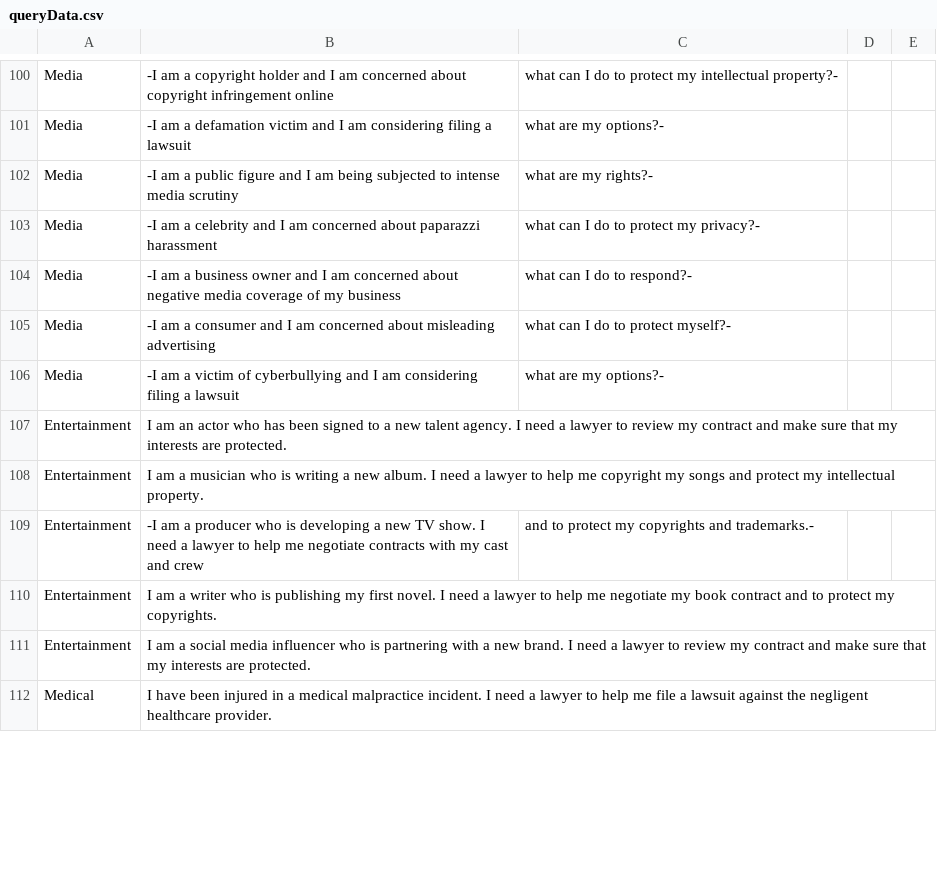
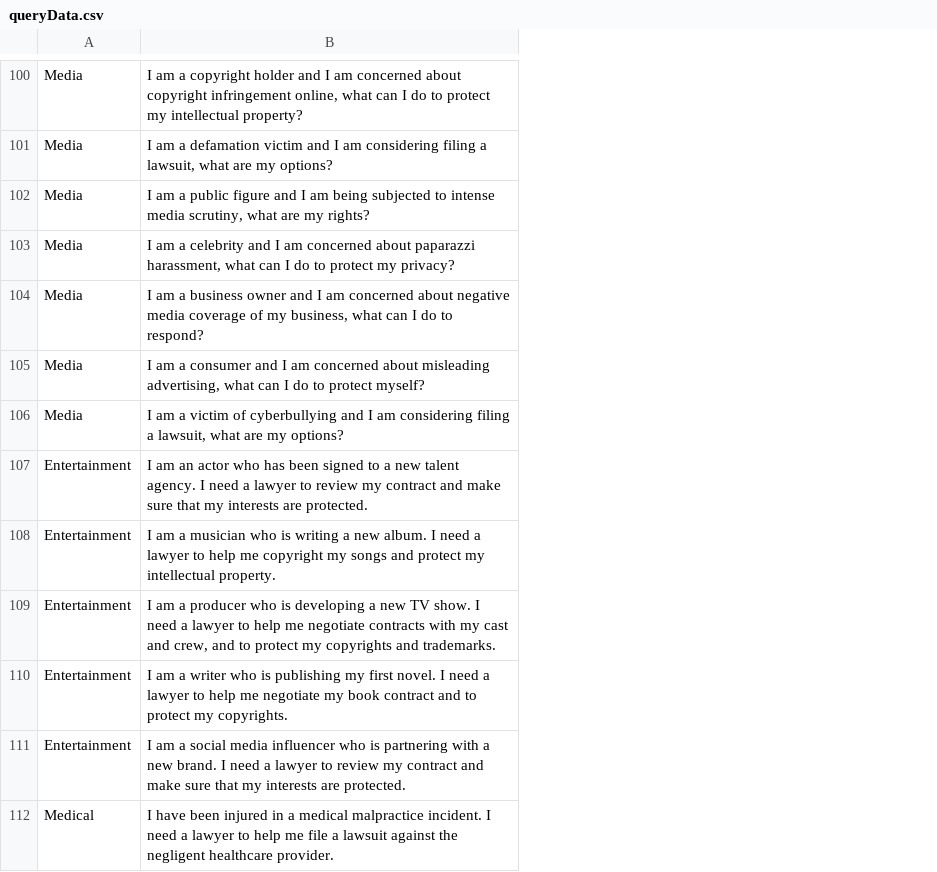
Before and after one commit to meet244/Legal-Up, a CSV file: queryData.csv, drawn as a sheet; only a part is shown, gaps mark what is left out; the diff covers the shown part only; the diff names each change by its address in the sheet, - before the commit and + after, or states it on an @@ line.

```diff
--- a/queryData.csv
+++ b/queryData.csv
-column C, rows 100-109: what can I do to protect my intellectual property?- | what are my options?- | what are my rights?- | what can I do to protect my privacy?- | what can I do to respond?- | what can I do to protect myself?- | what are my options?- |  |  | and to protect my copyrights and trademarks.-
-column D, empty
-column E, empty
-B100: -I am a copyright holder and I am concerned about copyright infringement online
+B100: I am a copyright holder and I am concerned about copyright infringement online, what can I do to protect my intellectual property?
-B101: -I am a defamation victim and I am considering filing a lawsuit
+B101: I am a defamation victim and I am considering filing a lawsuit, what are my options?
-B102: -I am a public figure and I am being subjected to intense media scrutiny
+B102: I am a public figure and I am being subjected to intense media scrutiny, what are my rights?
-B103: -I am a celebrity and I am concerned about paparazzi harassment
+B103: I am a celebrity and I am concerned about paparazzi harassment, what can I do to protect my privacy?
-B104: -I am a business owner and I am concerned about negative media coverage of my business
+B104: I am a business owner and I am concerned about negative media coverage of my business, what can I do to respond?
-B105: -I am a consumer and I am concerned about misleading advertising
+B105: I am a consumer and I am concerned about misleading advertising, what can I do to protect myself?
-B106: -I am a victim of cyberbullying and I am considering filing a lawsuit
+B106: I am a victim of cyberbullying and I am considering filing a lawsuit, what are my options?
-B109: -I am a producer who is developing a new TV show. I need a lawyer to help me negotiate contracts with my cast and crew
+B109: I am a producer who is developing a new TV show. I need a lawyer to help me negotiate contracts with my cast and crew, and to protect my copyrights and trademarks.
```
Also changed, not shown: 36 edited cells elsewhere in this file.
